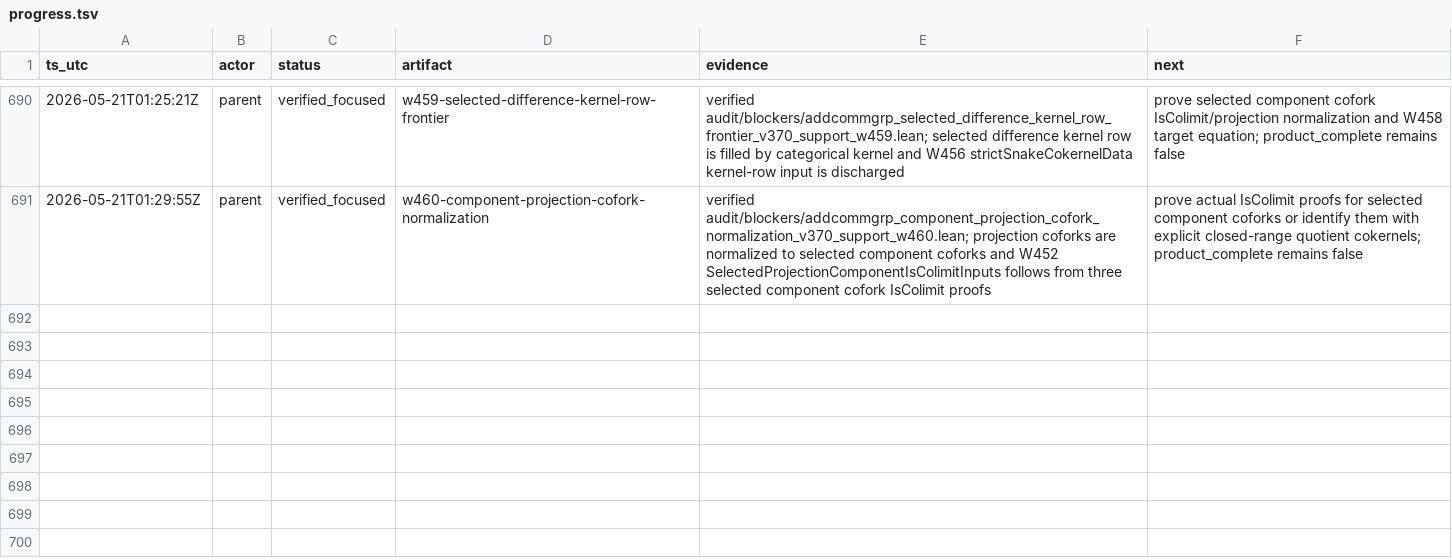
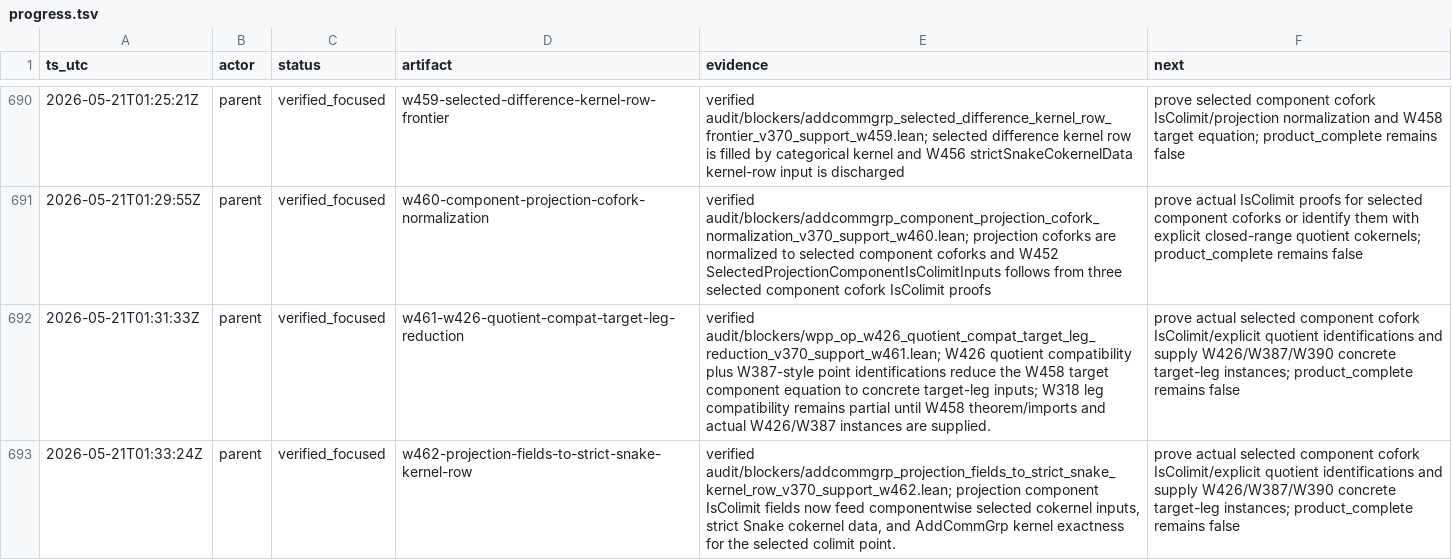
Before and after one commit to Rokurolize/lean-lca-exact-challenge-20260518, a TSV file: packets/lean_lca_exact_category_challenge/progress.tsv, drawn as a sheet; only a part is shown, gaps mark what is left out; the diff names each change by its address in the sheet, - before the commit and + after, or states it on an @@ line.

Commit message:
Sync W461 W462 packet artifacts

```diff
--- a/packets/lean_lca_exact_category_challenge/progress.tsv
+++ b/packets/lean_lca_exact_category_challenge/progress.tsv
+row 692: 2026-05-21T01:31:33Z | parent | verified_focused | w461-w426-quotient-compat-target-leg-reduction | verified audit/blockers/wpp_op_w426_quotient_compat_target_leg_reduction_v370_support_w461.lean; W426 quotient compatibility plus W387-style point identifications reduce the W458 target component equation to concrete target-leg inputs; W318 leg compatibility remains partial until W458 theorem/imports and actual W426/W387 instances are supplied. | prove actual selected component cofork IsColimit/explicit quotient identifications and supply W426/W387/W390 concrete target-leg instances; product_complete remains false
+row 693: 2026-05-21T01:33:24Z | parent | verified_focused | w462-projection-fields-to-strict-snake-kernel-row | verified audit/blockers/addcommgrp_projection_fields_to_strict_snake_kernel_row_v370_support_w462.lean; projection component IsColimit fields now feed componentwise selected cokernel inputs, strict Snake cokernel data, and AddCommGrp kernel exactness for the selected colimit point. | prove actual selected component cofork IsColimit/explicit quotient identifications and supply W426/W387/W390 concrete target-leg instances; product_complete remains false
```
Also changed, not shown: 14 other files.
